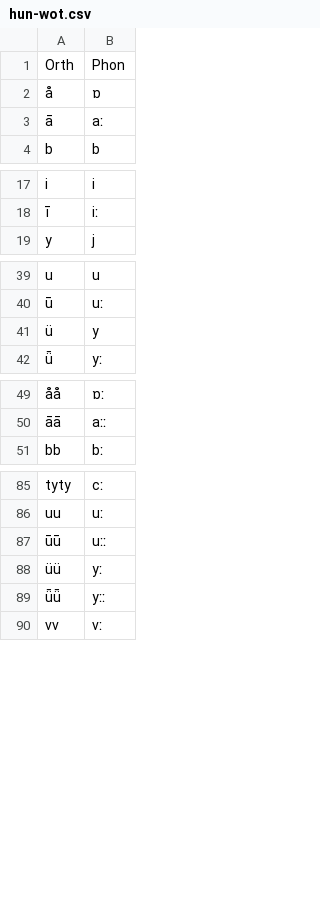
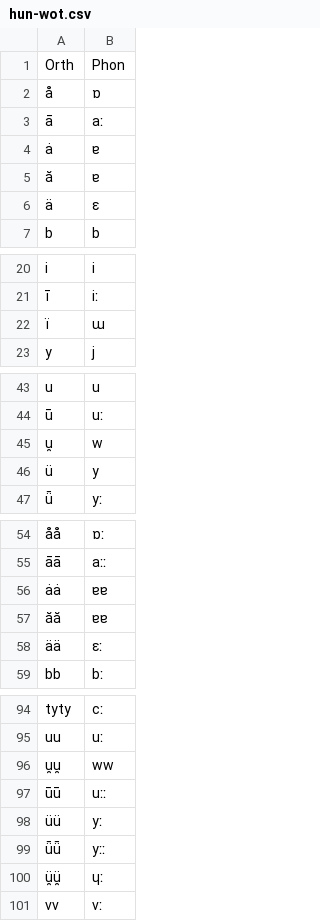
Before and after one commit to LoanpyDataHub/ronataswestoldturkic, a CSV file: raw/misc/hun-wot.csv, drawn as a sheet; only a part is shown, gaps mark what is left out; the diff covers the shown part only; the diff names each change by its address in the sheet, - before the commit and + after, or states it on an @@ line.

```diff
--- a/raw/misc/hun-wot.csv
+++ b/raw/misc/hun-wot.csv
+row 4: ȧ | ɐ
+row 5: ă | ɐ
+row 6: ä | ɛ
+row 22: ï | ɯ
+row 45: u̯ | w
+row 56: ȧȧ | ɐɐ
+row 57: ăă | ɐɐ
+row 58: ää | ɛː
+row 96: u̯u̯ | ww
+row 100: ü̯ü̯ | ɥː
```
Also changed, not shown: 1 added row elsewhere in this file, etc/orthography.tsv, 9 other files.
